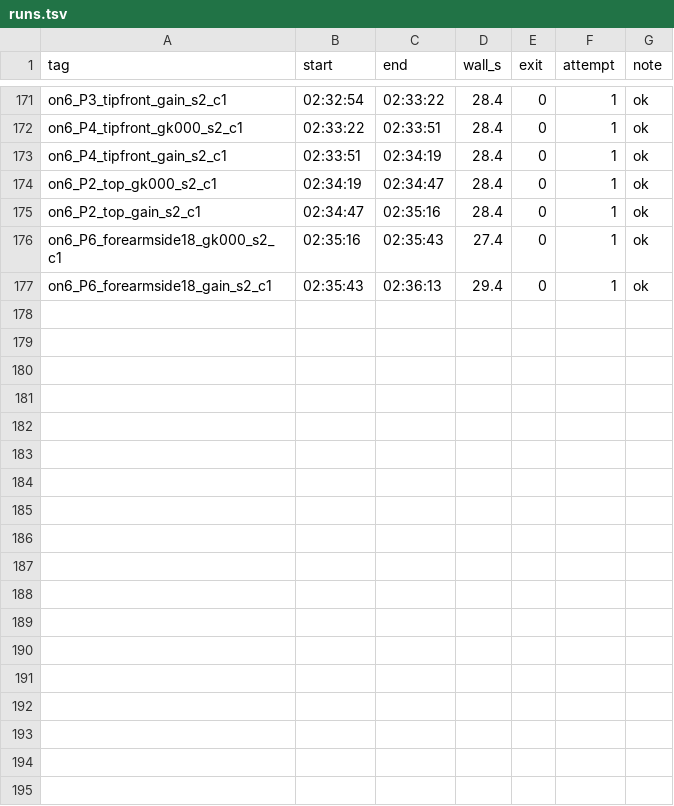
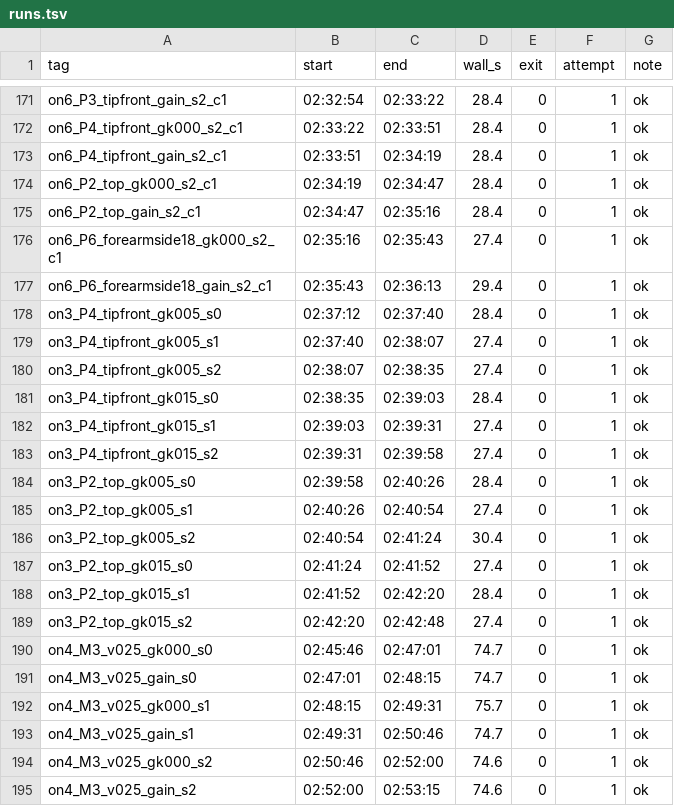
Before and after one commit to ukhyeon/effmass-mpc, a TSV file: goal1/overnight/runs.tsv, drawn as a sheet; only a part is shown, gaps mark what is left out; the diff names each change by its address in the sheet, - before the commit and + after, or states it on an @@ line.

```diff
--- a/goal1/overnight/runs.tsv
+++ b/goal1/overnight/runs.tsv
+row 178: on3_P4_tipfront_gk005_s0 | 02:37:12 | 02:37:40 | 28.4 | 0 | 1 | ok
+row 179: on3_P4_tipfront_gk005_s1 | 02:37:40 | 02:38:07 | 27.4 | 0 | 1 | ok
+row 180: on3_P4_tipfront_gk005_s2 | 02:38:07 | 02:38:35 | 27.4 | 0 | 1 | ok
+row 181: on3_P4_tipfront_gk015_s0 | 02:38:35 | 02:39:03 | 28.4 | 0 | 1 | ok
+row 182: on3_P4_tipfront_gk015_s1 | 02:39:03 | 02:39:31 | 27.4 | 0 | 1 | ok
+row 183: on3_P4_tipfront_gk015_s2 | 02:39:31 | 02:39:58 | 27.4 | 0 | 1 | ok
+row 184: on3_P2_top_gk005_s0 | 02:39:58 | 02:40:26 | 28.4 | 0 | 1 | ok
+row 185: on3_P2_top_gk005_s1 | 02:40:26 | 02:40:54 | 27.4 | 0 | 1 | ok
+row 186: on3_P2_top_gk005_s2 | 02:40:54 | 02:41:24 | 30.4 | 0 | 1 | ok
+row 187: on3_P2_top_gk015_s0 | 02:41:24 | 02:41:52 | 27.4 | 0 | 1 | ok
+row 188: on3_P2_top_gk015_s1 | 02:41:52 | 02:42:20 | 28.4 | 0 | 1 | ok
+row 189: on3_P2_top_gk015_s2 | 02:42:20 | 02:42:48 | 27.4 | 0 | 1 | ok
+row 190: on4_M3_v025_gk000_s0 | 02:45:46 | 02:47:01 | 74.7 | 0 | 1 | ok
+row 191: on4_M3_v025_gain_s0 | 02:47:01 | 02:48:15 | 74.7 | 0 | 1 | ok
+row 192: on4_M3_v025_gk000_s1 | 02:48:15 | 02:49:31 | 75.7 | 0 | 1 | ok
+row 193: on4_M3_v025_gain_s1 | 02:49:31 | 02:50:46 | 74.7 | 0 | 1 | ok
+row 194: on4_M3_v025_gk000_s2 | 02:50:46 | 02:52:00 | 74.6 | 0 | 1 | ok
+row 195: on4_M3_v025_gain_s2 | 02:52:00 | 02:53:15 | 74.6 | 0 | 1 | ok
```
Also changed, not shown: 11 other files.
